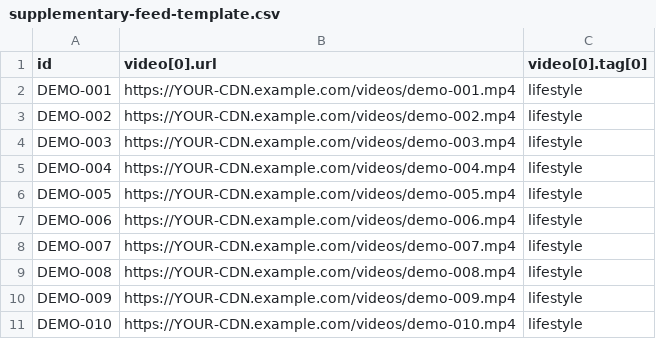
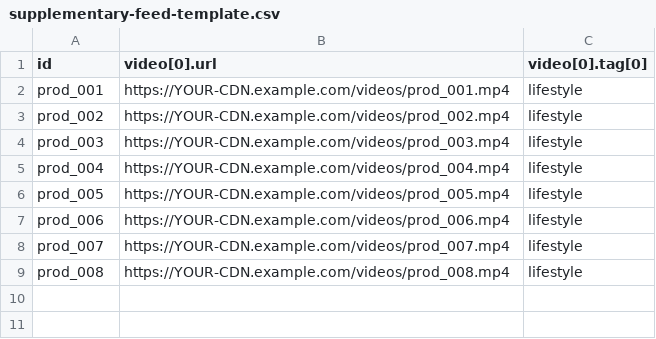
Before and after one commit to abhinav14kr/meta-catalog-demo, a CSV file: supplementary-feed-template.csv, drawn as a sheet.

Commit message:
Sync products to catalog 1673433826846518 (prod_001..prod_008); update feed + README

```diff
--- a/supplementary-feed-template.csv
+++ b/supplementary-feed-template.csv
@@ -1,11 +1,9 @@
 id,video[0].url,video[0].tag[0]
-DEMO-001,https://YOUR-CDN.example.com/videos/demo-001.mp4,lifestyle
-DEMO-002,https://YOUR-CDN.example.com/videos/demo-002.mp4,lifestyle
-DEMO-003,https://YOUR-CDN.example.com/videos/demo-003.mp4,lifestyle
-DEMO-004,https://YOUR-CDN.example.com/videos/demo-004.mp4,lifestyle
-DEMO-005,https://YOUR-CDN.example.com/videos/demo-005.mp4,lifestyle
-DEMO-006,https://YOUR-CDN.example.com/videos/demo-006.mp4,lifestyle
-DEMO-007,https://YOUR-CDN.example.com/videos/demo-007.mp4,lifestyle
-DEMO-008,https://YOUR-CDN.example.com/videos/demo-008.mp4,lifestyle
-DEMO-009,https://YOUR-CDN.example.com/videos/demo-009.mp4,lifestyle
-DEMO-010,https://YOUR-CDN.example.com/videos/demo-010.mp4,lifestyle
+prod_001,https://YOUR-CDN.example.com/videos/prod_001.mp4,lifestyle
+prod_002,https://YOUR-CDN.example.com/videos/prod_002.mp4,lifestyle
+prod_003,https://YOUR-CDN.example.com/videos/prod_003.mp4,lifestyle
+prod_004,https://YOUR-CDN.example.com/videos/prod_004.mp4,lifestyle
+prod_005,https://YOUR-CDN.example.com/videos/prod_005.mp4,lifestyle
+prod_006,https://YOUR-CDN.example.com/videos/prod_006.mp4,lifestyle
+prod_007,https://YOUR-CDN.example.com/videos/prod_007.mp4,lifestyle
+prod_008,https://YOUR-CDN.example.com/videos/prod_008.mp4,lifestyle
```
Also changed, not shown: 2 other files.
